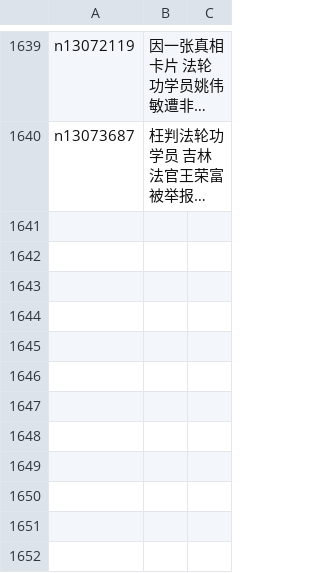
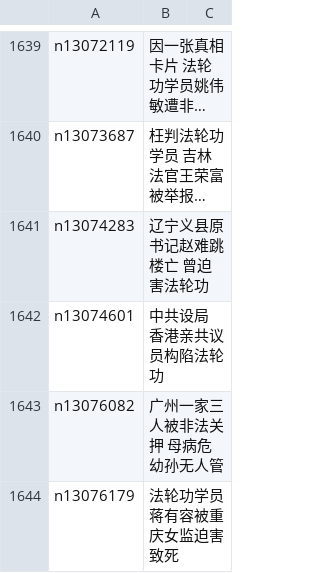
Before and after one commit to easy2view/epoch-special, a CSV file: indexes/nf4379.csv, drawn as a sheet; only a part is shown, gaps mark what is left out; long unchanged cells end in …; the diff names each change by its address in the sheet, - before the commit and + after, or states it on an @@ line.

```diff
--- a/indexes/nf4379.csv
+++ b/indexes/nf4379.csv
+row 1641: n13074283 | 辽宁义县原书记赵难跳楼亡 曾迫害法轮功
+row 1642: n13074601 | 中共设局 香港亲共议员构陷法轮功
+row 1643: n13076082 | 广州一家三人被非法关押 母病危 幼孙无人管
+row 1644: n13076179 | 法轮功学员蒋有容被重庆女监迫害致死
```
Also changed, not shown: indexes/nf1176114.csv, 26 other files.
